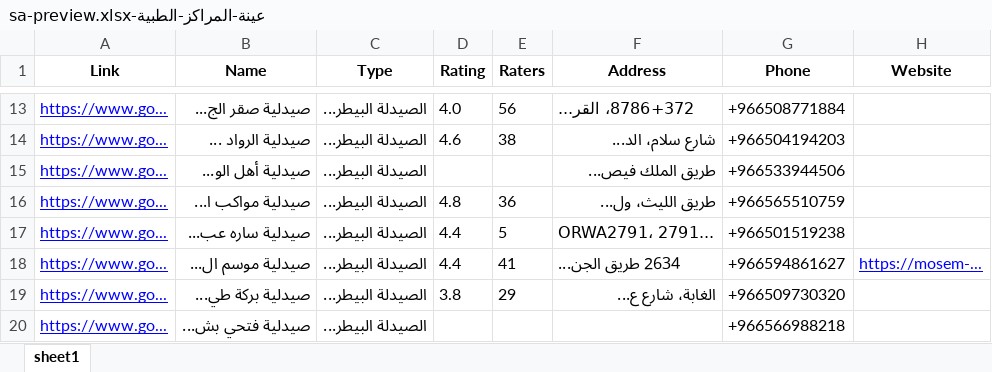
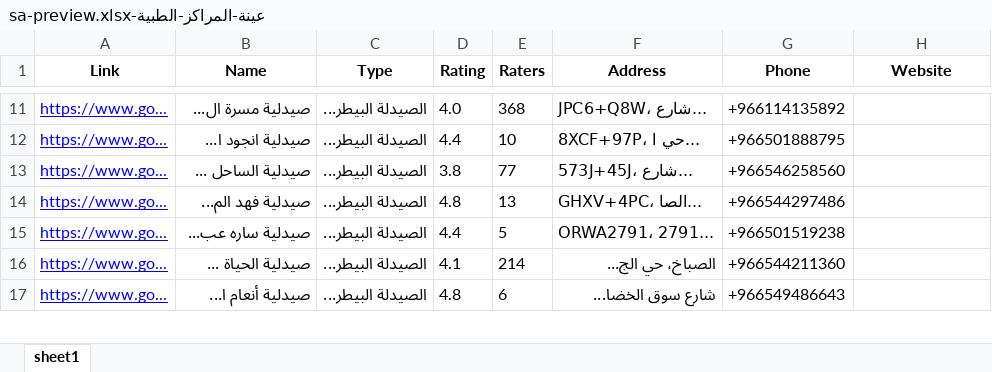
Before and after one commit to barmgacom/barmgacom.github.io, an Excel workbook: samples/عينة-المراكز-الطبية-sa-preview.xlsx, sheet sheet1, drawn as a sheet; only a part is shown, gaps mark what is left out; values as stored, in another font and other column widths than the file's, no borders; removed rows and columns are numbered as before the commit, all else as after; the diff covers the shown part only; the diff names each change by its address in the sheet, - before the commit and + after, or states it on an @@ line.

Commit message:
upload file

```diff
--- a/samples/عينة-المراكز-الطبية-sa-preview.xlsx (sheet sheet1)
+++ b/samples/عينة-المراكز-الطبية-sa-preview.xlsx (sheet sheet1)
-B11 (Name): صيدلية صقر الج...
+B11 (Name): صيدلية مسرة ال...
-E11 (Raters): 56
+E11 (Raters): 368
-F11 (Address): 8786+372، القر...
+F11 (Address): JPC6+Q8W، شارع...
-G11 (Phone): +966508771884
+G11 (Phone): +966114135892
-B12 (Name): صيدلية الرواد ...
+B12 (Name): صيدلية انجود ا...
-D12 (Rating): 4.6
+D12 (Rating): 4.4
-E12 (Raters): 38
+E12 (Raters): 10
-F12 (Address): شارع سلام، الد...
+F12 (Address): 8XCF+97P، حي ا...
-G12 (Phone): +966504194203
+G12 (Phone): +966501888795
-B13 (Name): صيدلية أهل الو...
+B13 (Name): صيدلية الساحل ...
-D13 (Rating): (empty)
+D13 (Rating): 3.8
-E13 (Raters): (empty)
+E13 (Raters): 77
-F13 (Address): طريق الملك فيص...
+F13 (Address): 573J+45J، شارع...
-G13 (Phone): +966533944506
+G13 (Phone): +966546258560
-B14 (Name): صيدلية مواكب ا...
+B14 (Name): صيدلية فهد الم...
-E14 (Raters): 36
+E14 (Raters): 13
-F14 (Address): طريق الليث، ول...
+F14 (Address): GHXV+4PC، الصا...
-G14 (Phone): +966565510759
+G14 (Phone): +966544297486
-row 18: https://www.go... | صيدلية موسم ال... | الصيدلة البيطر... | 4.4 | 41 | 2634 طريق الجن... | +966594861627 | https://mosem-...
-B16 (Name): صيدلية بركة طي...
+B16 (Name): صيدلية الحياة ...
-D16 (Rating): 3.8
+D16 (Rating): 4.1
-E16 (Raters): 29
+E16 (Raters): 214
-F16 (Address): الغابة، شارع ع...
+F16 (Address): الصباخ، حي الج...
-G16 (Phone): +966509730320
+G16 (Phone): +966544211360
-B17 (Name): صيدلية فتحي بش...
+B17 (Name): صيدلية أنعام ا...
-D17 (Rating): (empty)
+D17 (Rating): 4.8
-E17 (Raters): (empty)
+E17 (Raters): 6
-F17 (Address): (empty)
+F17 (Address): شارع سوق الخضا...
-G17 (Phone): +966566988218
+G17 (Phone): +966549486643
```
Also changed, not shown: 88 added rows, 87 removed rows, 1 moved row and 495 edited cells elsewhere in this sheet.
